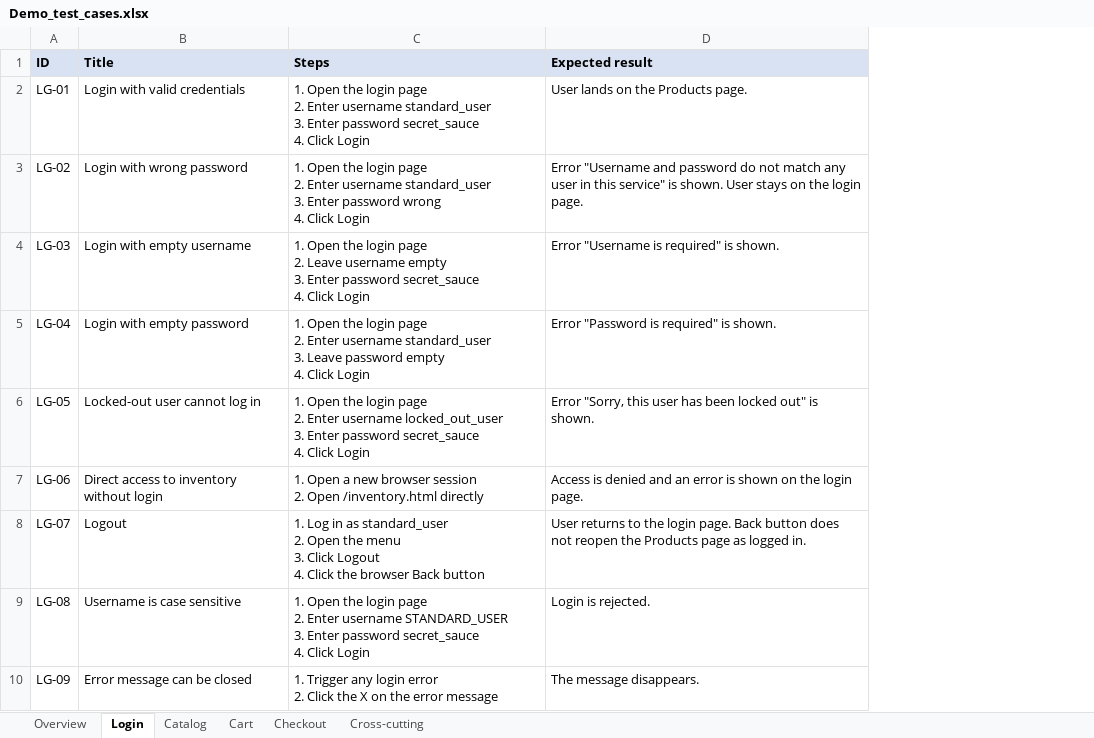
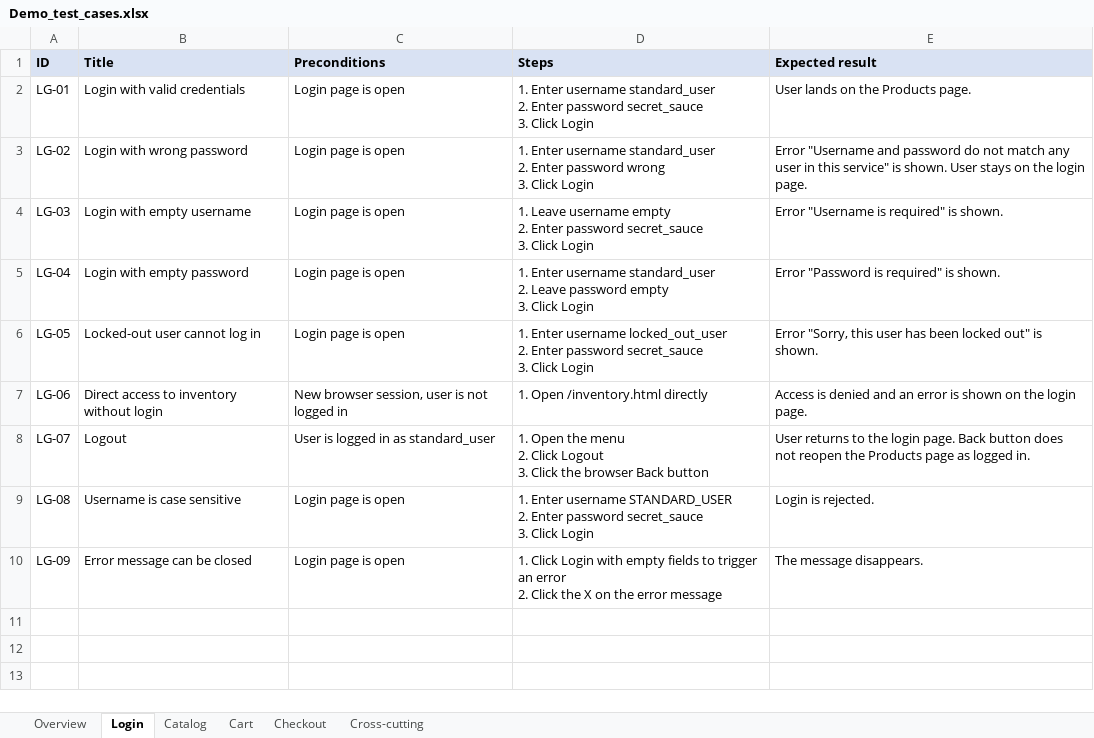
Before and after one commit to YuriySk9/qa-portfolio, an Excel workbook: saucedemo-test-cases/Demo_test_cases.xlsx, sheet Login, drawn as a sheet; values as stored, in another font and other column widths than the file's, no borders; addresses are those after the commit; ↵ is a line break in a cell; the diff names each change by its address in the sheet, - before the commit and + after, or states it on an @@ line.

```diff
--- a/saucedemo-test-cases/Demo_test_cases.xlsx (sheet Login)
+++ b/saucedemo-test-cases/Demo_test_cases.xlsx (sheet Login)
+column C (Preconditions), rows 2-10: Login page is open | Login page is open | Login page is open | Login page is open | Login page is open | New browser session, user is not logged in | User is logged in as standard_user | Login page is open | Login page is open
-D2 (Steps): 1. Open the login page ↵ 2. Enter username standard_user ↵ 3. Enter password secret_sauce ↵ 4. Click Login
+D2 (Steps): 1. Enter username standard_user ↵ 2. Enter password secret_sauce ↵ 3. Click Login
-D3 (Steps): 1. Open the login page ↵ 2. Enter username standard_user ↵ 3. Enter password wrong ↵ 4. Click Login
+D3 (Steps): 1. Enter username standard_user ↵ 2. Enter password wrong ↵ 3. Click Login
-D4 (Steps): 1. Open the login page ↵ 2. Leave username empty ↵ 3. Enter password secret_sauce ↵ 4. Click Login
+D4 (Steps): 1. Leave username empty ↵ 2. Enter password secret_sauce ↵ 3. Click Login
-D5 (Steps): 1. Open the login page ↵ 2. Enter username standard_user ↵ 3. Leave password empty ↵ 4. Click Login
+D5 (Steps): 1. Enter username standard_user ↵ 2. Leave password empty ↵ 3. Click Login
-D6 (Steps): 1. Open the login page ↵ 2. Enter username locked_out_user ↵ 3. Enter password secret_sauce ↵ 4. Click Login
+D6 (Steps): 1. Enter username locked_out_user ↵ 2. Enter password secret_sauce ↵ 3. Click Login
-D7 (Steps): 1. Open a new browser session ↵ 2. Open /inventory.html directly
+D7 (Steps): 1. Open /inventory.html directly
-D8 (Steps): 1. Log in as standard_user ↵ 2. Open the menu ↵ 3. Click Logout ↵ 4. Click the…
+D8 (Steps): 1. Open the menu ↵ 2. Click Logout ↵ 3. Click the…
-D9 (Steps): 1. Open the login page ↵ 2. Enter username STANDARD_USER ↵ 3. Enter password secret_sauce ↵ 4. Click Login
+D9 (Steps): 1. Enter username STANDARD_USER ↵ 2. Enter password secret_sauce ↵ 3. Click Login
-D10 (Steps): 1. Trigger any login error ↵ 2.…
+D10 (Steps): 1. Click Login with empty fields to trigger an error ↵ 2.…
```
Also changed, not shown: sheet Checkout, sheet Catalog, sheet Cart, sheet Cross-cutting.
